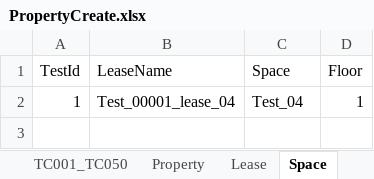
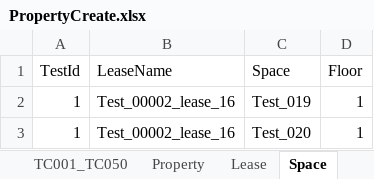
Before and after one commit to shahriarkamal-dsi/AMT-TestFrameWork, an Excel workbook: src/main/resources/dataCreate/PropertyCreate.xlsx, sheet Space, drawn as a sheet; values as stored, in another font and other column widths than the file's, no borders; the diff names each change by its address in the sheet, - before the commit and + after, or states it on an @@ line.

Commit message:
Add: UICheckbox,Create multi Lease and Update: Clean code

```diff
--- a/src/main/resources/dataCreate/PropertyCreate.xlsx (sheet Space)
+++ b/src/main/resources/dataCreate/PropertyCreate.xlsx (sheet Space)
-B2 (LeaseName): Test_00001_lease_04
+B2 (LeaseName): Test_00002_lease_16
-C2 (Space): Test_04
+C2 (Space): Test_019
+row 3: 1 | Test_00002_lease_16 | Test_020 | 1
```
Also changed, not shown: sheet Lease, src/main/resources/objectLocator/Common.xlsx, 6 other files.
